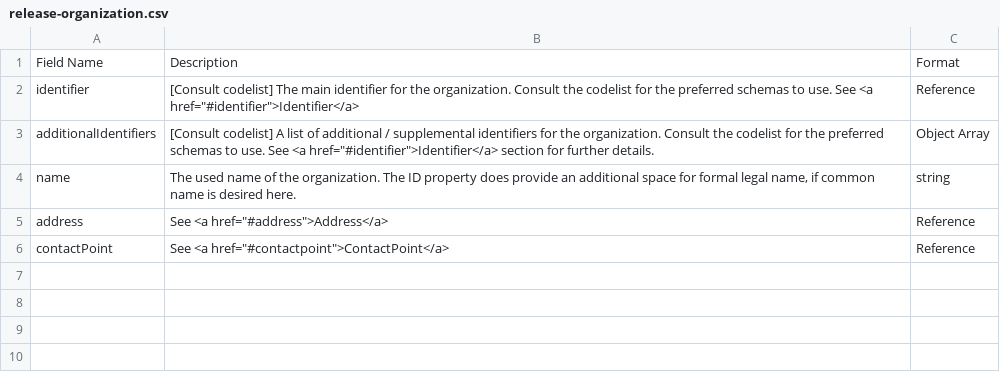
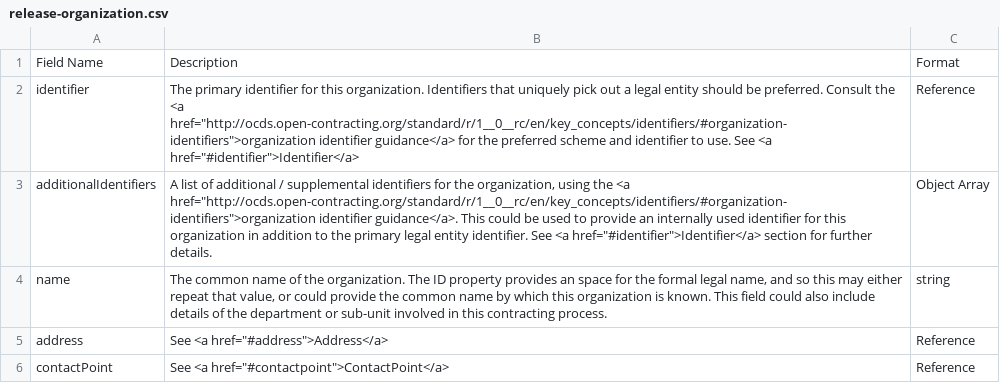
Before and after one commit to open-contracting/standard, a CSV file: standard/docs/field_definitions/release-organization.csv, drawn as a sheet.

```diff
--- a/standard/docs/field_definitions/release-organization.csv
+++ b/standard/docs/field_definitions/release-organization.csv
@@ -1,5 +1,5 @@
 Field Name,Description,Format
-identifier,"[Consult codelist] The main identifier for the organization. Consult the codelist for the preferred schemas to use. See <a href=""#identifier"">Identifier</a>",Reference
-additionalIdentifiers,"[Consult codelist] A list of additional / supplemental identifiers for the organization. Consult the codelist for the preferred schemas to use. See <a href=""#identifier"">Identifier</a> section for further details.",Object Array
-name,"The used name of the organization. The ID property does provide an additional space for formal legal name, if common name is desired here.", string
+identifier,"The primary identifier for this organization. Identifiers that uniquely pick out a legal entity should be preferred. Consult the <a href=""http://ocds.open-contracting.org/standard/r/1__0__rc/en/key_concepts/identifiers/#organization-identifiers"">organization identifier guidance</a> for the preferred scheme and identifier to use. See <a href=""#identifier"">Identifier</a>",Reference
+additionalIdentifiers,"A list of additional / supplemental identifiers for the organization, using the <a href=""http://ocds.open-contracting.org/standard/r/1__0__rc/en/key_concepts/identifiers/#organization-identifiers"">organization identifier guidance</a>. This could be used to provide an internally used identifier for this organization in addition to the primary legal entity identifier. See <a href=""#identifier"">Identifier</a> section for further details.",Object Array
+name,"The common name of the organization. The ID property provides an space for the formal legal name, and so this may either repeat that value, or could provide the common name by which this organization is known. This field could also include details of the department or sub-unit involved in this contracting process.", string
 address," See <a href=""#address"">Address</a>",Reference
```
Also changed, not shown: standard/docs/field_definitions/release-document.csv, standard/docs/field_definitions/release-identifier.csv, 7 other files.
